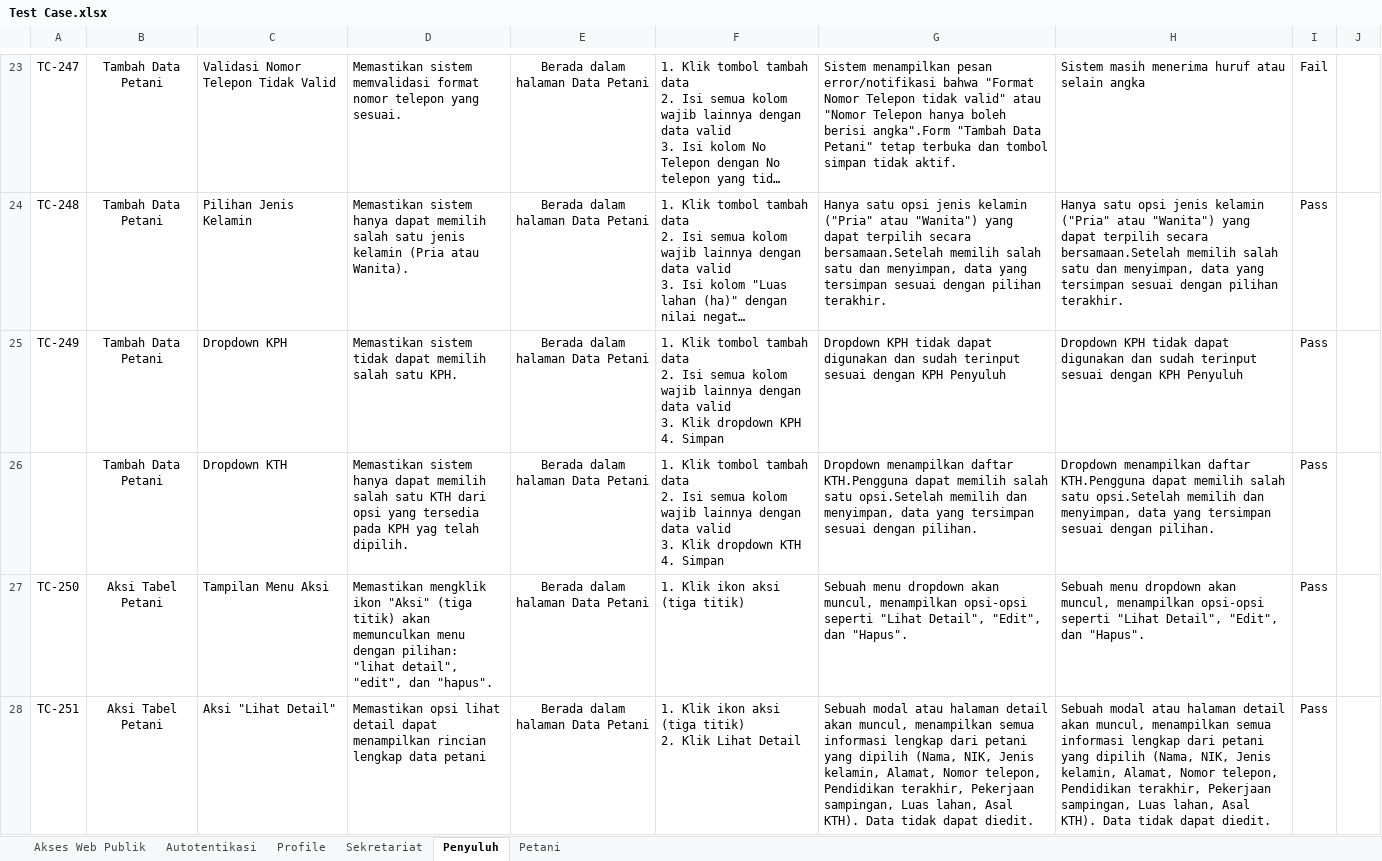
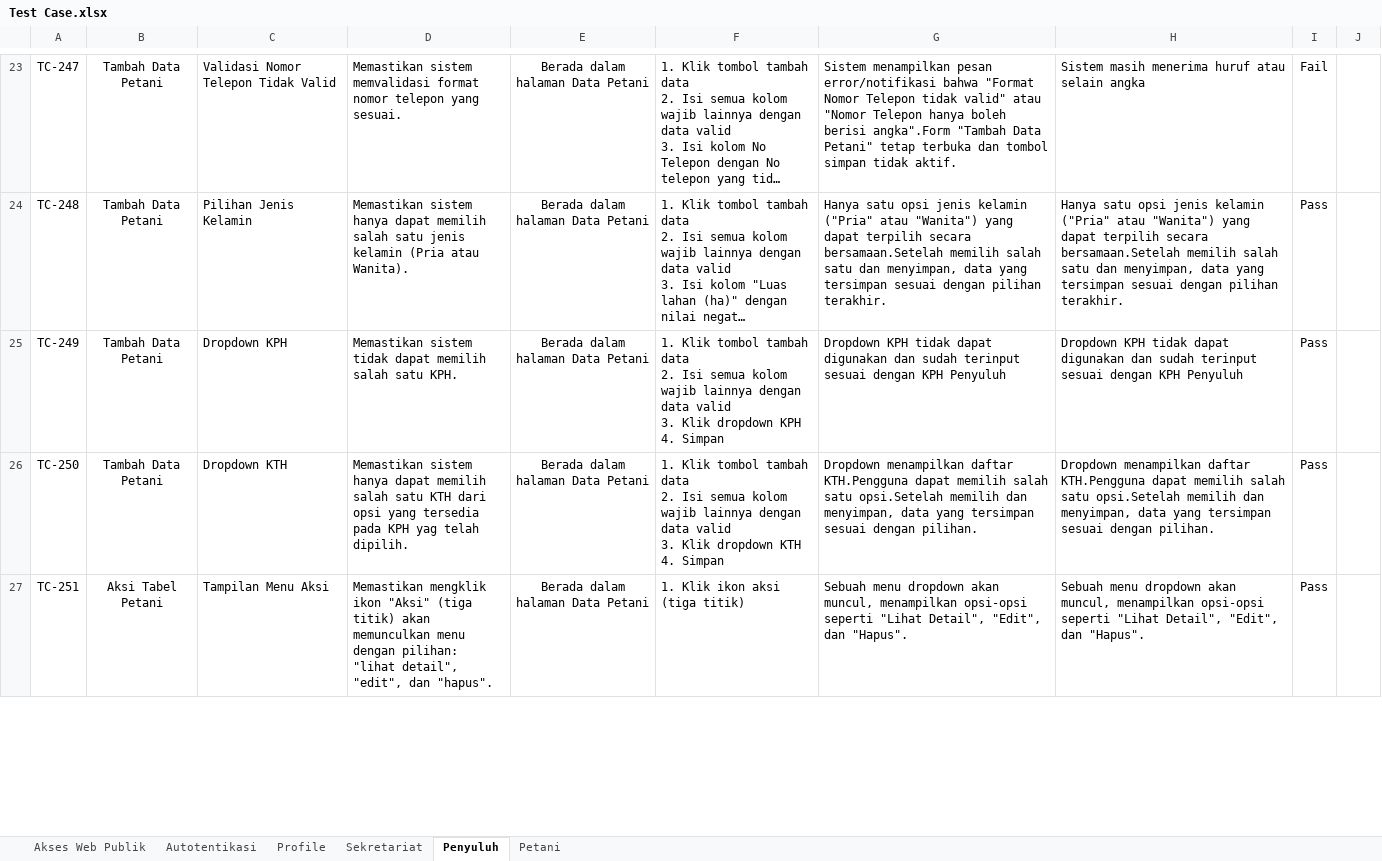
Before and after one commit to Arnora334/QA-Documentation-SIPETAHUT, an Excel workbook: Test Case/Test Case.xlsx, sheet Penyuluh, drawn as a sheet; only a part is shown, gaps mark what is left out; long unchanged cells end in …; values as stored, in another font and other column widths than the file's, no borders; conditional formats not drawn; removed rows and columns are numbered as before the commit, all else as after; ↵ is a line break in a cell; the diff covers the shown part only; the diff names each change by its address in the sheet, - before the commit and + after, or states it on an @@ line.

Commit message:
Update Test Case Penyuluh dan Sekretariat

```diff
--- a/Test Case/Test Case.xlsx (sheet Penyuluh)
+++ b/Test Case/Test Case.xlsx (sheet Penyuluh)
-row 26:  | Tambah Data Petani | Dropdown KTH | Memastikan sistem hanya dapat memilih salah satu KTH dari opsi yang tersedia pada KPH yag telah dipilih. | Berada dalam halaman Data Petani | 1. Klik tombol tambah data ↵ 2. Isi semua kolom wajib lainnya dengan data valid ↵ 3. Klik dropdown KTH ↵ 4. Simpan | Dropdown menampilkan daftar KTH.Pengguna dapat memilih salah satu opsi.Setelah memilih dan menyimpan, data yang tersimpan sesuai dengan pilihan. | Dropdown menampilkan daftar KTH.Pengguna dapat memilih salah satu opsi.Setelah memilih dan menyimpan, data yang tersimpan sesuai dengan pilihan. | Pass
-B26: Aksi Tabel Petani
+B26: Tambah Data Petani
-C26: Tampilan Menu Aksi
+C26: Dropdown KTH
-D26: Memastikan mengklik ikon "Aksi" (tiga titik) akan memunculkan menu dengan pilihan: "lihat detail", "edit", dan "hapus".
+D26: Memastikan sistem hanya dapat memilih salah satu KTH dari opsi yang tersedia pada KPH yag telah dipilih.
-F26: 1. Klik ikon aksi (tiga titik)
+F26: 1. Klik tombol tambah data ↵ 2. Isi semua kolom wajib lainnya dengan data valid ↵ 3. Klik dropdown KTH ↵ 4. Simpan
-G26: Sebuah menu dropdown akan muncul, menampilkan opsi-opsi seperti "Lihat Detail", "Edit", dan "Hapus".
+G26: Dropdown menampilkan daftar KTH.Pengguna dapat memilih salah satu opsi.Setelah memilih dan menyimpan, data yang tersimpan sesuai dengan pilihan.
-H26: Sebuah menu dropdown akan muncul, menampilkan opsi-opsi seperti "Lihat Detail", "Edit", dan "Hapus".
+H26: Dropdown menampilkan daftar KTH.Pengguna dapat memilih salah satu opsi.Setelah memilih dan menyimpan, data yang tersimpan sesuai dengan pilihan.
-C27: Aksi "Lihat Detail"
+C27: Tampilan Menu Aksi
-D27: Memastikan opsi lihat detail dapat menampilkan rincian lengkap data petani
+D27: Memastikan mengklik ikon "Aksi" (tiga titik) akan memunculkan menu dengan pilihan: "lihat detail", "edit", dan "hapus".
-F27: 1. Klik ikon aksi (tiga titik) ↵ 2. Klik Lihat Detail
+F27: 1. Klik ikon aksi (tiga titik)
-G27: Sebuah modal atau halaman detail akan muncul, menampilkan semua informasi lengkap dari petani yang dipilih (Nama, NIK, Jenis kelamin, Alamat, Nomor telepon, Pendidikan terakhir, Pekerjaan sampingan, Luas lahan, Asal KTH). Data tidak dapat diedit.
+G27: Sebuah menu dropdown akan muncul, menampilkan opsi-opsi seperti "Lihat Detail", "Edit", dan "Hapus".
-H27: Sebuah modal atau halaman detail akan muncul, menampilkan semua informasi lengkap dari petani yang dipilih (Nama, NIK, Jenis kelamin, Alamat, Nomor telepon, Pendidikan terakhir, Pekerjaan sampingan, Luas lahan, Asal KTH). Data tidak dapat diedit.
+H27: Sebuah menu dropdown akan muncul, menampilkan opsi-opsi seperti "Lihat Detail", "Edit", dan "Hapus".
```
Also changed, not shown: 3 added rows, 3 removed rows and 309 edited cells elsewhere in this sheet, sheet Sekretariat, sheet Petani.
